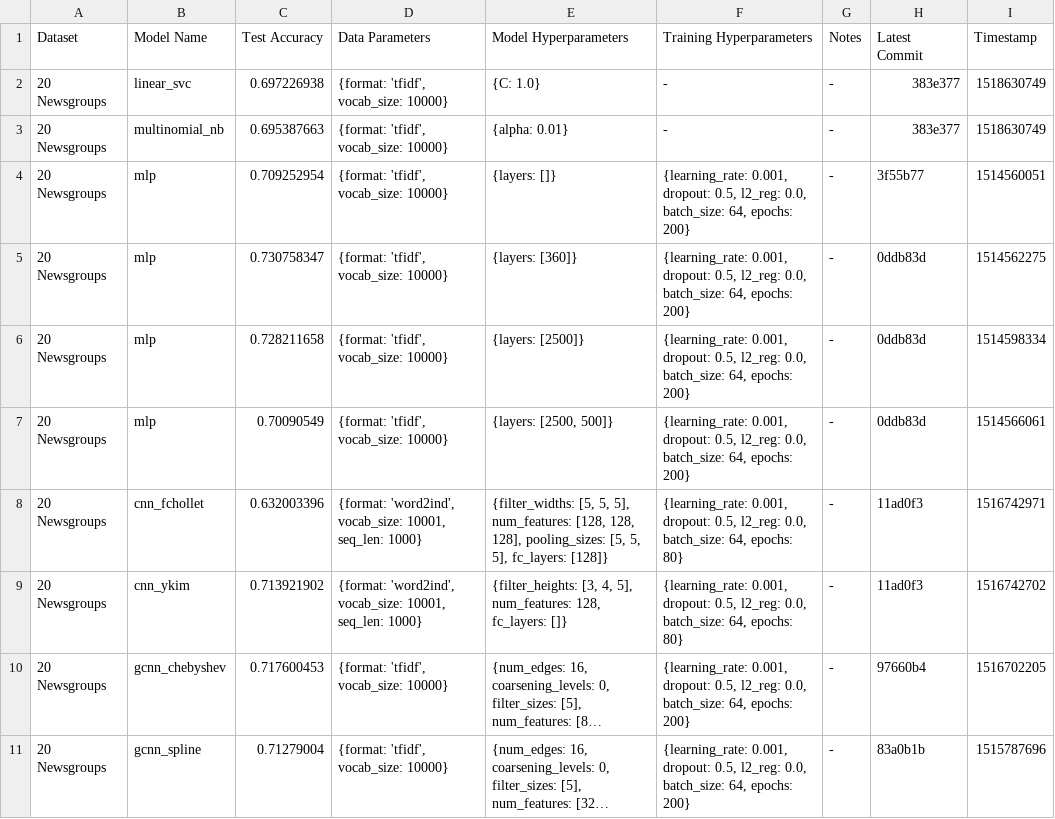
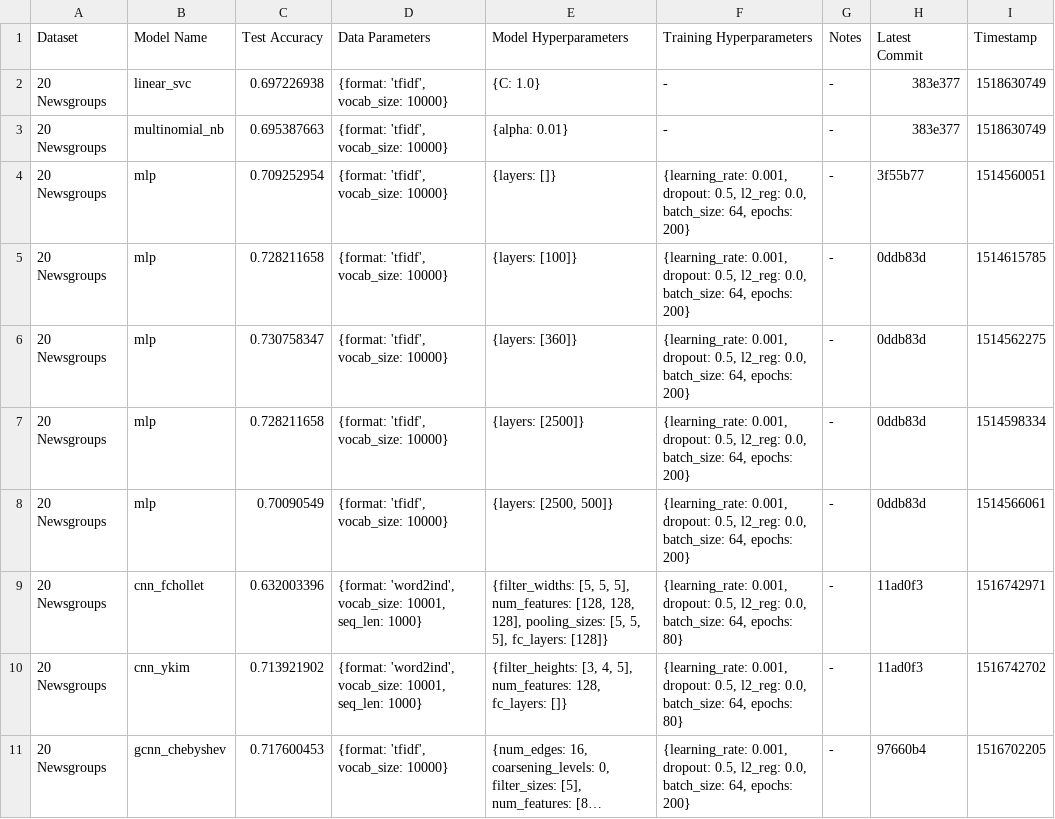
Before and after one commit to SuyashLakhotia/TextCategorization, a CSV file: results.csv, drawn as a sheet; only a part is shown; the shorter side is filled out with more unchanged rows; long unchanged cells end in …; the diff names each change by its address in the sheet, - before the commit and + after, or states it on an @@ line.

Commit message:
Added Missing Record

```diff
--- a/results.csv
+++ b/results.csv
+row 5: 20 Newsgroups | mlp | 0.728211658 | {format: 'tfidf', vocab_size: 10000} | {layers: [100]} | {learning_rate: 0.001, dropout: 0.5, l2_reg: 0.0, batch_size: 64, epochs: 200} | - | 0ddb83d | 1514615785
```
